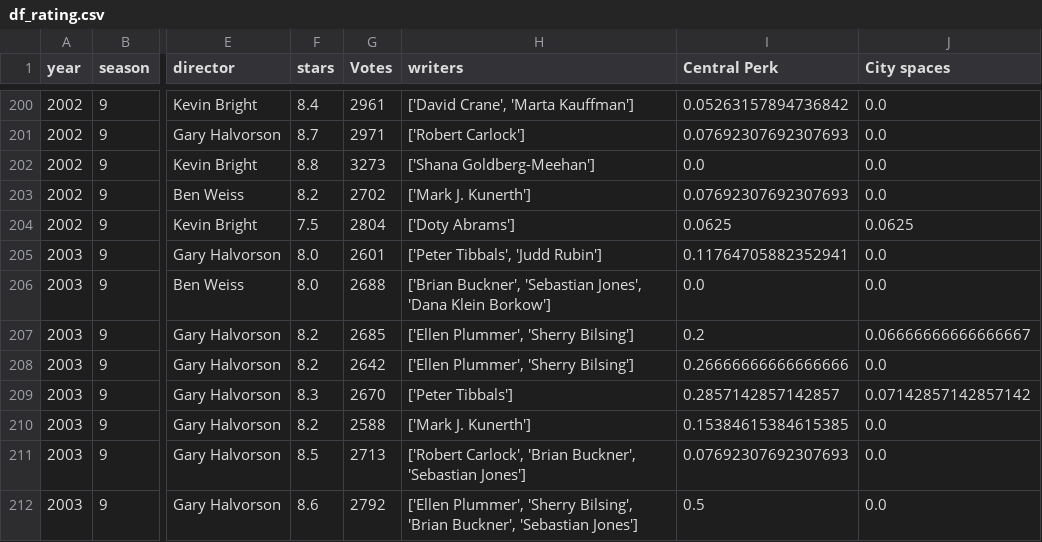
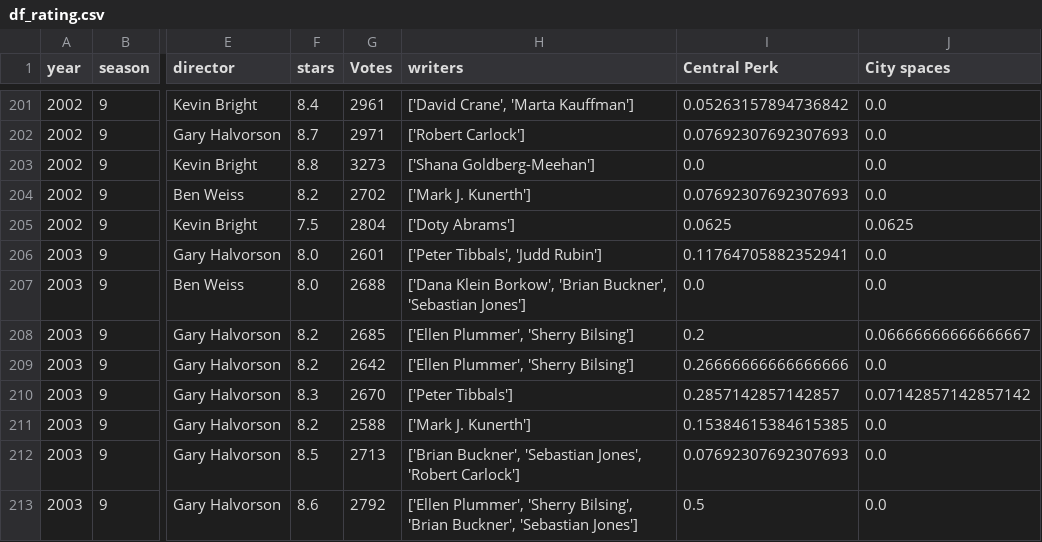
Before and after one commit to DimitarDimitrov2001/EMM-Friends-Project, a CSV file: df_rating.csv, drawn as a sheet; only a part is shown, gaps mark what is left out; addresses are those after the commit; the diff covers the shown part only; the diff names each change by its address in the sheet, - before the commit and + after, or states it on an @@ line.

Commit message:
Fix missing ep in df_rating (S02E03, no location)

```diff
--- a/df_rating.csv
+++ b/df_rating.csv
-H207 (writers): ['Brian Buckner', 'Sebastian Jones', 'Dana Klein Borkow']
+H207 (writers): ['Dana Klein Borkow', 'Brian Buckner', 'Sebastian Jones']
-H212 (writers): ['Robert Carlock', 'Brian Buckner', 'Sebastian Jones']
+H212 (writers): ['Brian Buckner', 'Sebastian Jones', 'Robert Carlock']
```
Also changed, not shown: 1 added row and 61 edited cells elsewhere in this file, 1 other file.
